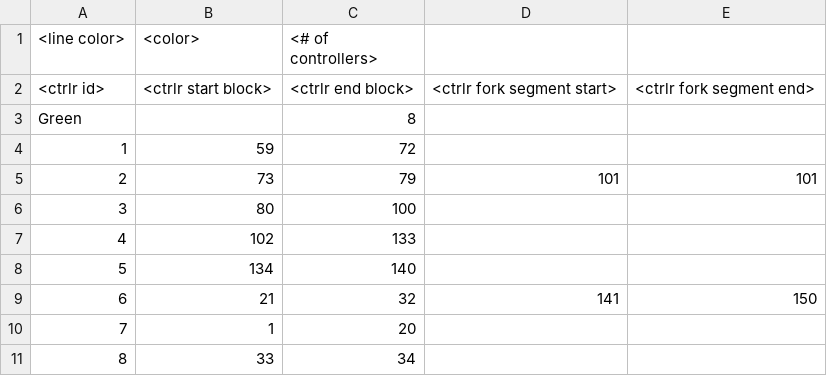
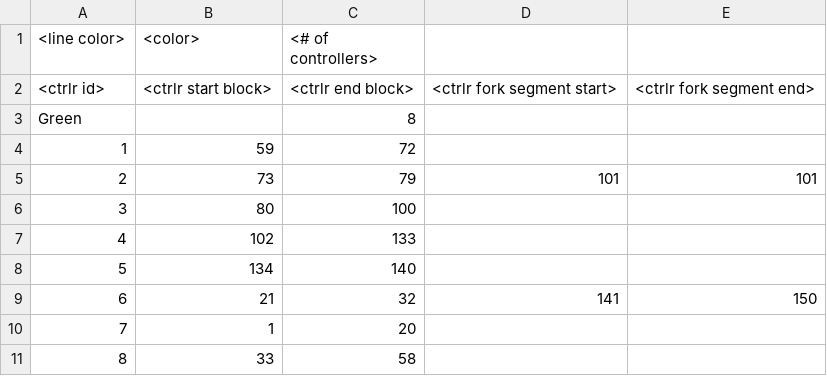
Before and after one commit to michaelplazek/on-track, a CSV file: Utils/src/utils/general/trackCtrlrList.csv, drawn as a sheet.

```diff
--- a/Utils/src/utils/general/trackCtrlrList.csv
+++ b/Utils/src/utils/general/trackCtrlrList.csv
@@ -10,2 +10,2 @@ Green,,8,,
 7,1,20,,
-8,33,34,,
+8,33,58,,
```
Also changed, not shown: 3 other files.
